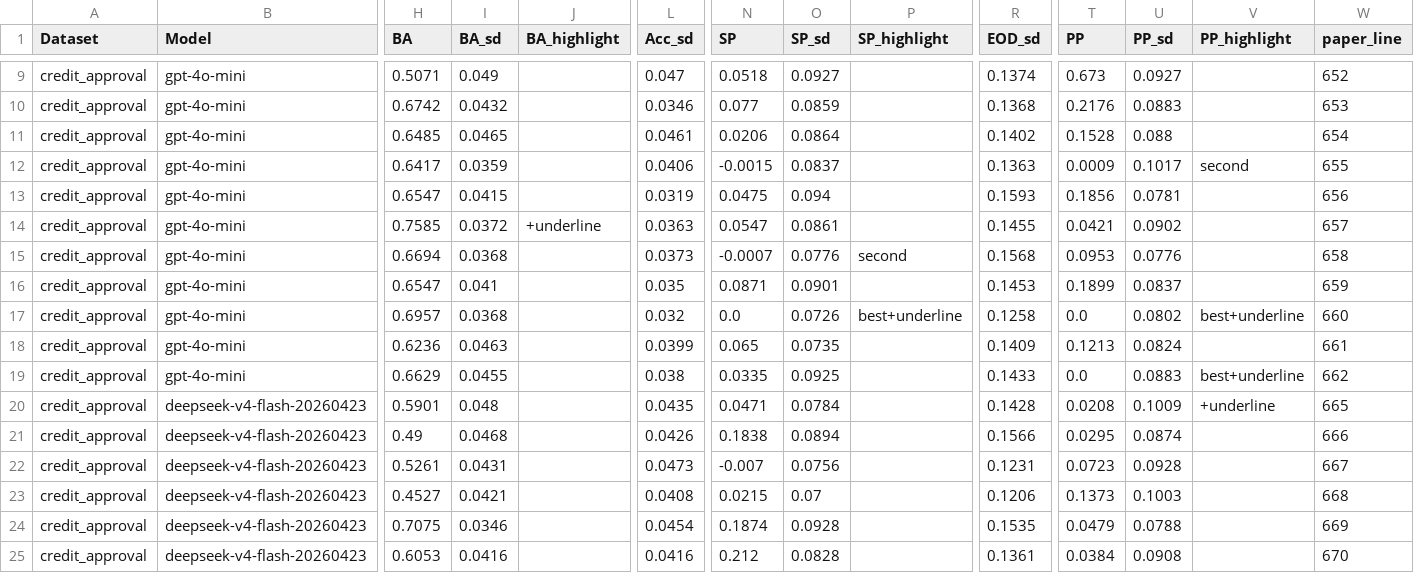
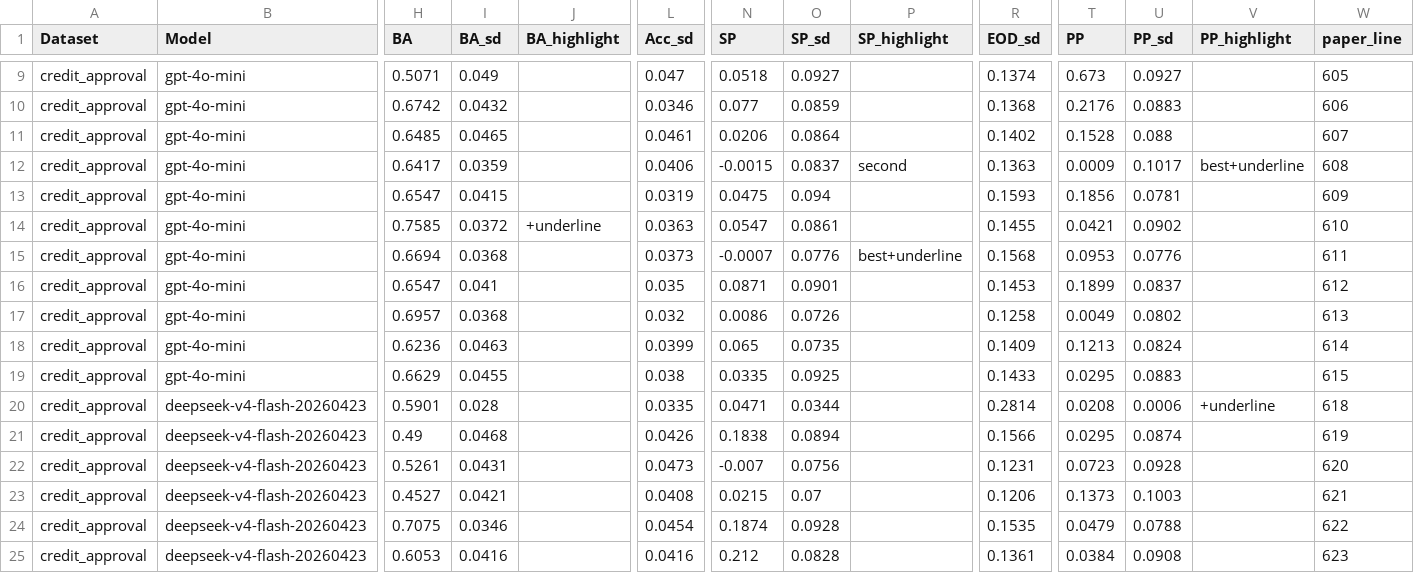
Before and after one commit to chucunhong/vayne, a CSV file: results/paper/benchmark_credit_approval.csv, drawn as a sheet; only a part is shown, gaps mark what is left out; the diff covers the shown part only; the diff names each change by its address in the sheet, - before the commit and + after, or states it on an @@ line.

```diff
--- a/results/paper/benchmark_credit_approval.csv
+++ b/results/paper/benchmark_credit_approval.csv
-W9 (paper_line): 652
+W9 (paper_line): 605
-W10 (paper_line): 653
+W10 (paper_line): 606
-W11 (paper_line): 654
+W11 (paper_line): 607
-P12 (SP_highlight): (empty)
+P12 (SP_highlight): second
-V12 (PP_highlight): second
+V12 (PP_highlight): best+underline
-W12 (paper_line): 655
+W12 (paper_line): 608
-W13 (paper_line): 656
+W13 (paper_line): 609
-W14 (paper_line): 657
+W14 (paper_line): 610
-P15 (SP_highlight): second
+P15 (SP_highlight): best+underline
-W15 (paper_line): 658
+W15 (paper_line): 611
-W16 (paper_line): 659
+W16 (paper_line): 612
-N17 (SP): 0.0
+N17 (SP): 0.0086
-P17 (SP_highlight): best+underline
+P17 (SP_highlight): (empty)
-T17 (PP): 0.0
+T17 (PP): 0.0049
-V17 (PP_highlight): best+underline
+V17 (PP_highlight): (empty)
-W17 (paper_line): 660
+W17 (paper_line): 613
-W18 (paper_line): 661
+W18 (paper_line): 614
-T19 (PP): 0.0
+T19 (PP): 0.0295
-V19 (PP_highlight): best+underline
+V19 (PP_highlight): (empty)
-W19 (paper_line): 662
+W19 (paper_line): 615
-I20 (BA_sd): 0.048
+I20 (BA_sd): 0.028
-L20 (Acc_sd): 0.0435
+L20 (Acc_sd): 0.0335
-O20 (SP_sd): 0.0784
+O20 (SP_sd): 0.0344
-R20 (EOD_sd): 0.1428
+R20 (EOD_sd): 0.2814
-U20 (PP_sd): 0.1009
+U20 (PP_sd): 0.0006
-W20 (paper_line): 665
+W20 (paper_line): 618
-W21 (paper_line): 666
+W21 (paper_line): 619
-W22 (paper_line): 667
+W22 (paper_line): 620
-W23 (paper_line): 668
+W23 (paper_line): 621
-W24 (paper_line): 669
+W24 (paper_line): 622
-W25 (paper_line): 670
+W25 (paper_line): 623
```
Also changed, not shown: 74 edited cells elsewhere in this file, results/paper/benchmark_credit_card.csv, results/paper/benchmark_german_credit.csv, 45 other files.
